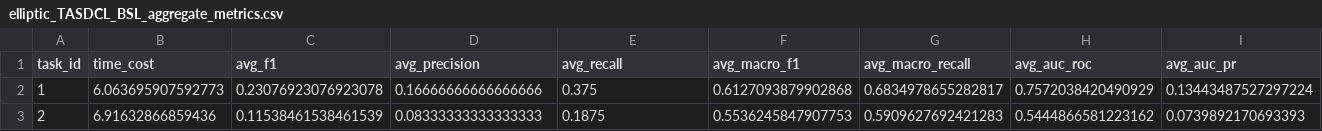
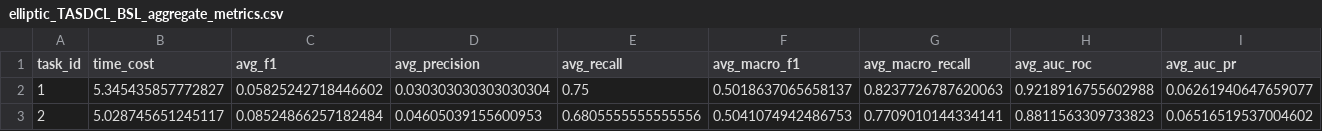
Before and after one commit to Yaowei6868/yw, a CSV file: weights/bsl/elliptic_TASDCL_BSL/metrics/elliptic_TASDCL_BSL_aggregate_metrics.csv, drawn as a sheet; only a part is shown; the diff covers the shown part only; the diff names each change by its address in the sheet, - before the commit and + after, or states it on an @@ line.

```diff
--- a/weights/bsl/elliptic_TASDCL_BSL/metrics/elliptic_TASDCL_BSL_aggregate_metrics.csv
+++ b/weights/bsl/elliptic_TASDCL_BSL/metrics/elliptic_TASDCL_BSL_aggregate_metrics.csv
-B2 (time_cost): 6.063695907592773
+B2 (time_cost): 5.345435857772827
-C2 (avg_f1): 0.23076923076923078
+C2 (avg_f1): 0.05825242718446602
-D2 (avg_precision): 0.16666666666666666
+D2 (avg_precision): 0.030303030303030304
-E2 (avg_recall): 0.375
+E2 (avg_recall): 0.75
-F2 (avg_macro_f1): 0.6127093879902868
+F2 (avg_macro_f1): 0.5018637065658137
-G2 (avg_macro_recall): 0.6834978655282817
+G2 (avg_macro_recall): 0.8237726787620063
-H2 (avg_auc_roc): 0.7572038420490929
+H2 (avg_auc_roc): 0.9218916755602988
-I2 (avg_auc_pr): 0.13443487527297224
+I2 (avg_auc_pr): 0.06261940647659077
-B3 (time_cost): 6.91632866859436
+B3 (time_cost): 5.028745651245117
-C3 (avg_f1): 0.11538461538461539
+C3 (avg_f1): 0.08524866257182484
-D3 (avg_precision): 0.08333333333333333
+D3 (avg_precision): 0.04605039155600953
-E3 (avg_recall): 0.1875
+E3 (avg_recall): 0.6805555555555556
-F3 (avg_macro_f1): 0.5536245847907753
+F3 (avg_macro_f1): 0.5041074942486753
-G3 (avg_macro_recall): 0.5909627692421283
+G3 (avg_macro_recall): 0.7709010144334141
-H3 (avg_auc_roc): 0.5444866581223162
+H3 (avg_auc_roc): 0.8811563309733823
-I3 (avg_auc_pr): 0.0739892170693393
+I3 (avg_auc_pr): 0.06516519537004602
```
Also changed, not shown: 94 edited cells elsewhere in this file, weights/bsl/elliptic_TASDCL_noSCD_BSL/metrics/elliptic_TASDCL_noSCD_BSL_aggregate_metrics.csv, weights/bsl/elliptic_TASDCL_noSPC_BSL/metrics/elliptic_TASDCL_noSPC_BSL_aggregate_metrics.csv, 1 other file.
